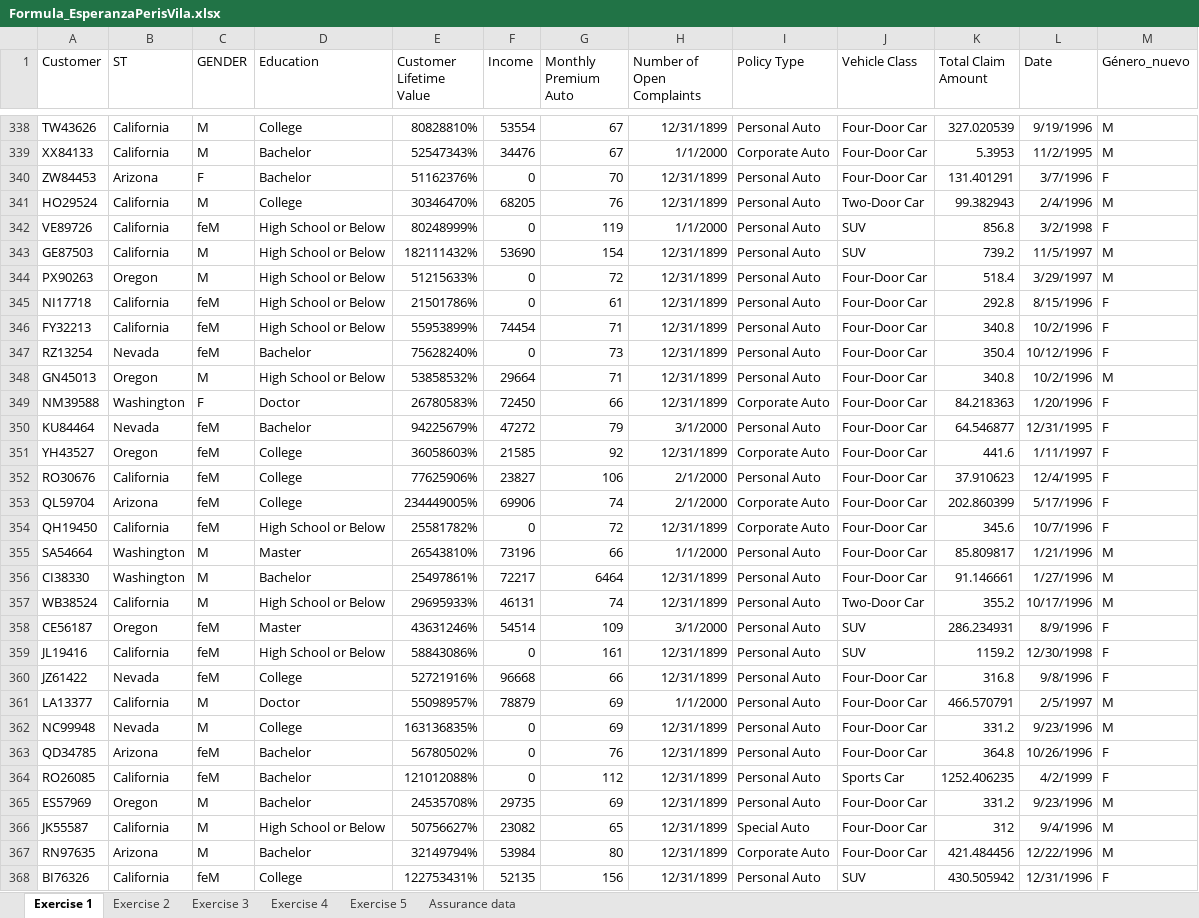
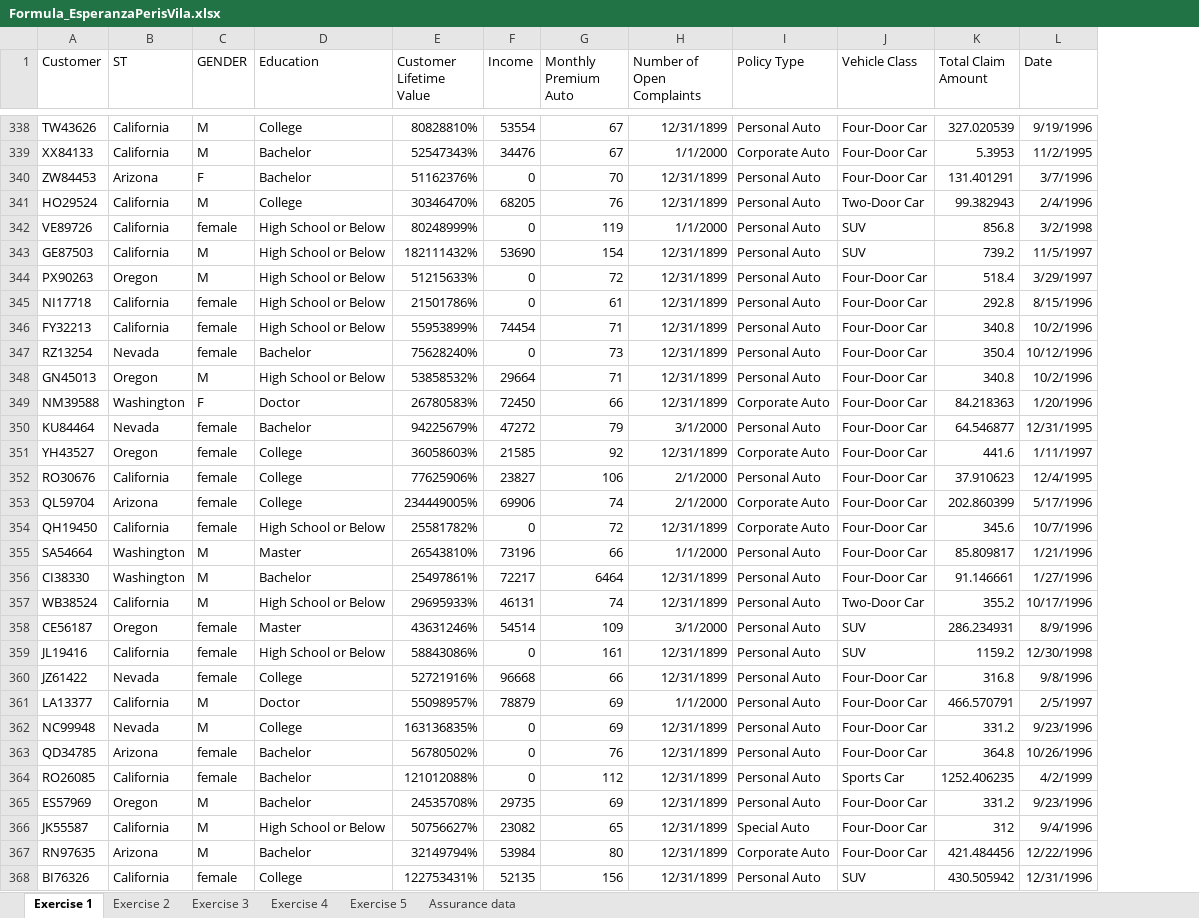
Before and after one commit to Esperisvila/Esperanza-Peris-Vila-Laboratorios-, an Excel workbook: Formula_EsperanzaPerisVila.xlsx, sheet Exercise 1, drawn as a sheet; only a part is shown, gaps mark what is left out; values as stored, in another font and other column widths than the file's, no borders; removed rows and columns are numbered as before the commit, all else as after; the diff covers the shown part only; the diff names each change by its address in the sheet, - before the commit and + after, or states it on an @@ line.

```diff
--- a/Formula_EsperanzaPerisVila.xlsx (sheet Exercise 1)
+++ b/Formula_EsperanzaPerisVila.xlsx (sheet Exercise 1)
-column M (Género_nuevo), rows 338-368: M | M | F | M | F | M | M | F | F | F | M | F | F | F | F | F | F | M | M | M | F | F | F | M | M | F | F | M | M | M | F
-C342 (GENDER): feM
+C342 (GENDER): female
-C345:C347 (GENDER): feM
+C345:C347 (GENDER): female
-C350:C354 (GENDER): feM
+C350:C354 (GENDER): female
-C358:C360 (GENDER): feM
+C358:C360 (GENDER): female
-C363:C364 (GENDER): feM
+C363:C364 (GENDER): female
-C368 (GENDER): feM
+C368 (GENDER): female
```
Also changed, not shown: 12 added rows and 52 edited cells elsewhere in this sheet, sheet Exercise 2, sheet Exercise 5, sheet Exercise 3, sheet Exercise 4.
